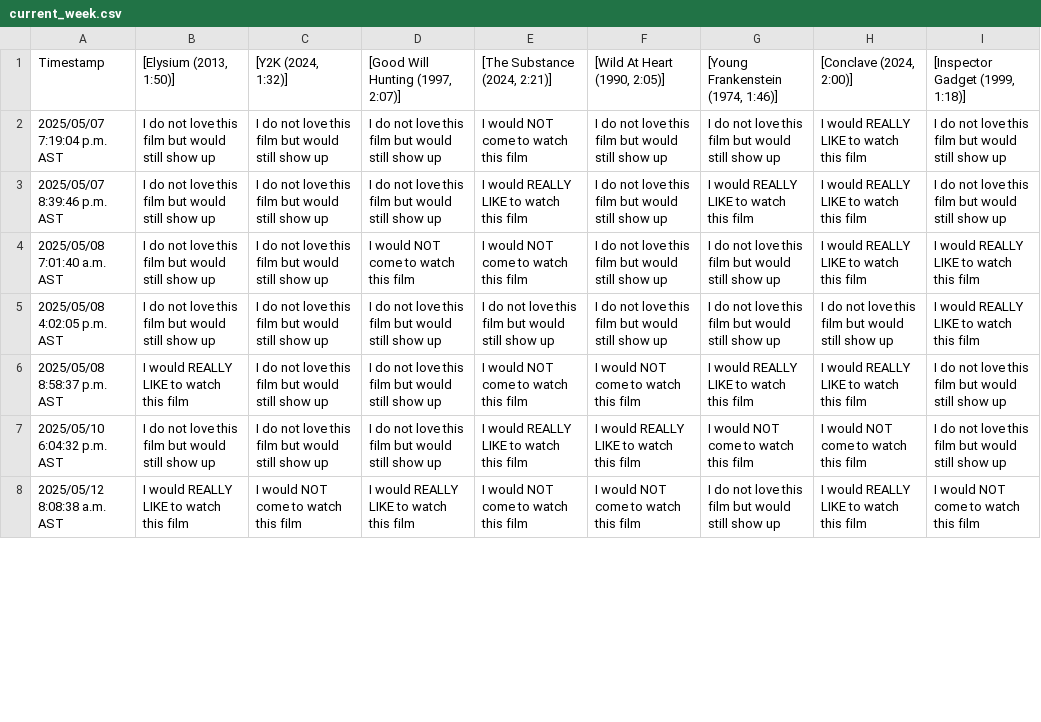
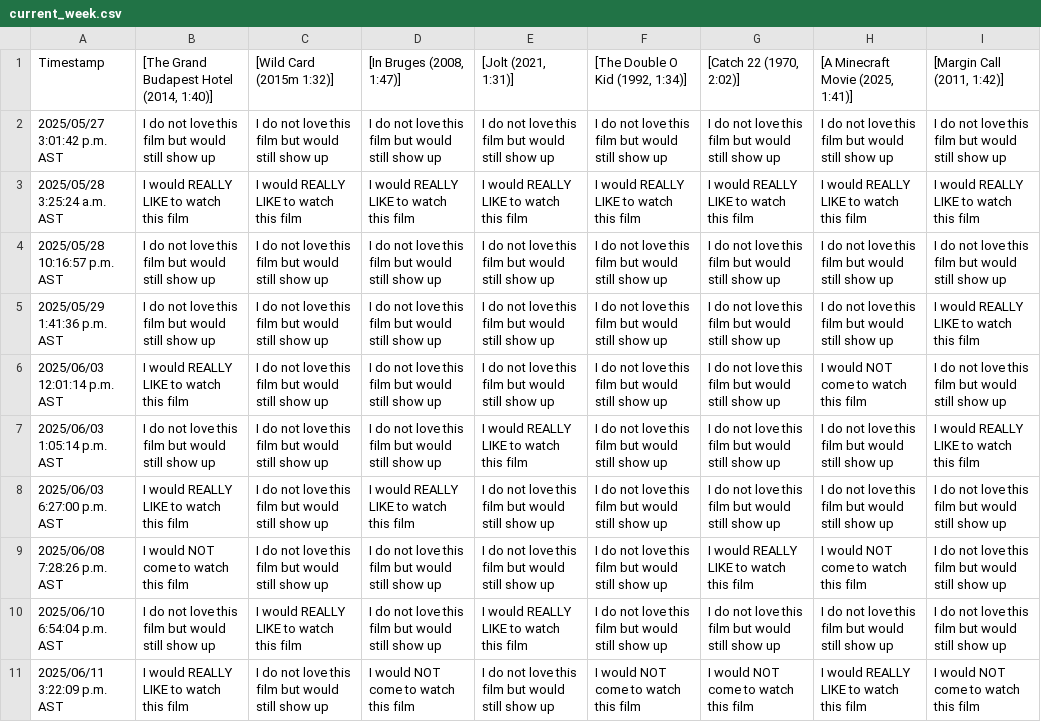
Before and after one commit to JCSzamosi/MovieNight, a CSV file: data/current_week.csv, drawn as a sheet; only a part is shown; addresses are those after the commit; the diff covers the shown part only; the diff names each change by its address in the sheet, - before the commit and + after, or states it on an @@ line.

```diff
--- a/data/current_week.csv
+++ b/data/current_week.csv
-B1: [Elysium (2013, 1:50)]
+B1: [The Grand Budapest Hotel (2014, 1:40)]
-C1: [Y2K (2024, 1:32)]
+C1: [Wild Card (2015m 1:32)]
-D1: [Good Will Hunting (1997, 2:07)]
+D1: [In Bruges (2008, 1:47)]
-E1: [The Substance (2024, 2:21)]
+E1: [Jolt (2021, 1:31)]
-F1: [Wild At Heart (1990, 2:05)]
+F1: [The Double O Kid (1992, 1:34)]
-G1: [Young Frankenstein (1974, 1:46)]
+G1: [Catch 22 (1970, 2:02)]
-H1: [Conclave (2024, 2:00)]
+H1: [A Minecraft Movie (2025, 1:41)]
-I1: [Inspector Gadget (1999, 1:18)]
+I1: [Margin Call (2011, 1:42)]
-A2 (Timestamp): 2025/05/07 7:19:04 p.m. AST
+A2 (Timestamp): 2025/05/27 3:01:42 p.m. AST
-E2 ([Jolt (2021, 1:31)]): I would NOT come to watch this film
+E2 ([Jolt (2021, 1:31)]): I do not love this film but would still show up
-H2 ([A Minecraft Movie (2025, 1:41)]): I would REALLY LIKE to watch this film
+H2 ([A Minecraft Movie (2025, 1:41)]): I do not love this film but would still show up
+row 3: 2025/05/28 3:25:24 a.m. AST | I would REALLY LIKE to watch this film | I would REALLY LIKE to watch this film | I would REALLY LIKE to watch this film | I would REALLY LIKE to watch this film | I would REALLY LIKE to watch this film | I would REALLY LIKE to watch this film | I would REALLY LIKE to watch this film | I would REALLY LIKE to watch this film
-A4 (Timestamp): 2025/05/07 8:39:46 p.m. AST
+A4 (Timestamp): 2025/05/28 10:16:57 p.m. AST
-E4 ([Jolt (2021, 1:31)]): I would REALLY LIKE to watch this film
+E4 ([Jolt (2021, 1:31)]): I do not love this film but would still show up
-G4 ([Catch 22 (1970, 2:02)]): I would REALLY LIKE to watch this film
+G4 ([Catch 22 (1970, 2:02)]): I do not love this film but would still show up
-H4:H5 ([A Minecraft Movie (2025, 1:41)]): I would REALLY LIKE to watch this film
+H4:H5 ([A Minecraft Movie (2025, 1:41)]): I do not love this film but would still show up
-A5 (Timestamp): 2025/05/08 7:01:40 a.m. AST
+A5 (Timestamp): 2025/05/29 1:41:36 p.m. AST
-D5 ([In Bruges (2008, 1:47)]): I would NOT come to watch this film
+D5 ([In Bruges (2008, 1:47)]): I do not love this film but would still show up
-E5 ([Jolt (2021, 1:31)]): I would NOT come to watch this film
+E5 ([Jolt (2021, 1:31)]): I do not love this film but would still show up
+row 6: 2025/06/03 12:01:14 p.m. AST | I would REALLY LIKE to watch this film | I do not love this film but would still show up | I do not love this film but would still show up | I do not love this film but would still show up | I do not love this film but would still show up | I do not love this film but would still show up | I would NOT come to watch this film | I do not love this film but would still show up
-A7 (Timestamp): 2025/05/08 4:02:05 p.m. AST
+A7 (Timestamp): 2025/06/03 1:05:14 p.m. AST
-E7 ([Jolt (2021, 1:31)]): I do not love this film but would still show up
+E7 ([Jolt (2021, 1:31)]): I would REALLY LIKE to watch this film
+row 8: 2025/06/03 6:27:00 p.m. AST | I would REALLY LIKE to watch this film | I do not love this film but would still show up | I would REALLY LIKE to watch this film | I do not love this film but would still show up | I do not love this film but would still show up | I do not love this film but would still show up | I do not love this film but would still show up | I do not love this film but would still show up
-A9 (Timestamp): 2025/05/08 8:58:37 p.m. AST
+A9 (Timestamp): 2025/06/08 7:28:26 p.m. AST
-B9: I would REALLY LIKE to watch this film
+B9: I would NOT come to watch this film
-E9 ([Jolt (2021, 1:31)]): I would NOT come to watch this film
+E9 ([Jolt (2021, 1:31)]): I do not love this film but would still show up
-F9 ([The Double O Kid (1992, 1:34)]): I would NOT come to watch this film
+F9 ([The Double O Kid (1992, 1:34)]): I do not love this film but would still show up
-H9 ([A Minecraft Movie (2025, 1:41)]): I would REALLY LIKE to watch this film
+H9 ([A Minecraft Movie (2025, 1:41)]): I would NOT come to watch this film
-A10 (Timestamp): 2025/05/10 6:04:32 p.m. AST
+A10 (Timestamp): 2025/06/10 6:54:04 p.m. AST
-C10 ([Wild Card (2015m 1:32)]): I do not love this film but would still show up
+C10 ([Wild Card (2015m 1:32)]): I would REALLY LIKE to watch this film
-F10 ([The Double O Kid (1992, 1:34)]): I would REALLY LIKE to watch this film
+F10 ([The Double O Kid (1992, 1:34)]): I do not love this film but would still show up
-G10 ([Catch 22 (1970, 2:02)]): I would NOT come to watch this film
+G10 ([Catch 22 (1970, 2:02)]): I do not love this film but would still show up
-H10 ([A Minecraft Movie (2025, 1:41)]): I would NOT come to watch this film
+H10 ([A Minecraft Movie (2025, 1:41)]): I do not love this film but would still show up
-A11 (Timestamp): 2025/05/12 8:08:38 a.m. AST
+A11 (Timestamp): 2025/06/11 3:22:09 p.m. AST
-C11 ([Wild Card (2015m 1:32)]): I would NOT come to watch this film
+C11 ([Wild Card (2015m 1:32)]): I do not love this film but would still show up
-D11 ([In Bruges (2008, 1:47)]): I would REALLY LIKE to watch this film
+D11 ([In Bruges (2008, 1:47)]): I would NOT come to watch this film
-E11 ([Jolt (2021, 1:31)]): I would NOT come to watch this film
+E11 ([Jolt (2021, 1:31)]): I do not love this film but would still show up
-G11 ([Catch 22 (1970, 2:02)]): I do not love this film but would still show up
+G11 ([Catch 22 (1970, 2:02)]): I would NOT come to watch this film
```
Also changed, not shown: 3 removed rows and 4 edited cells elsewhere in this file, data/current_movies.csv, 3 other files.
